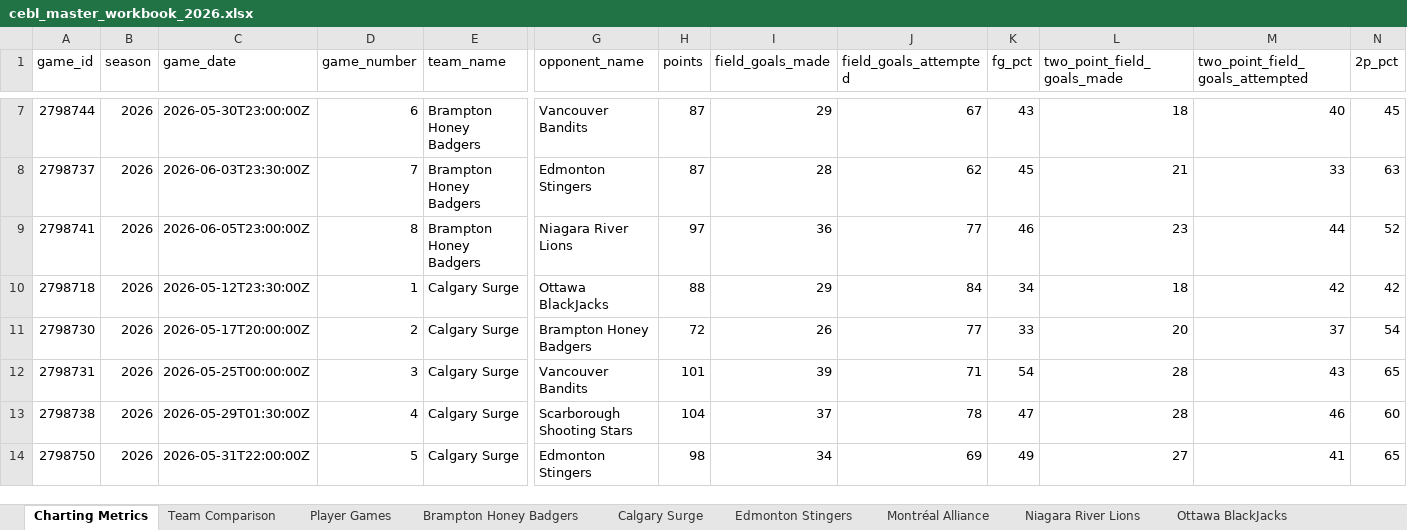
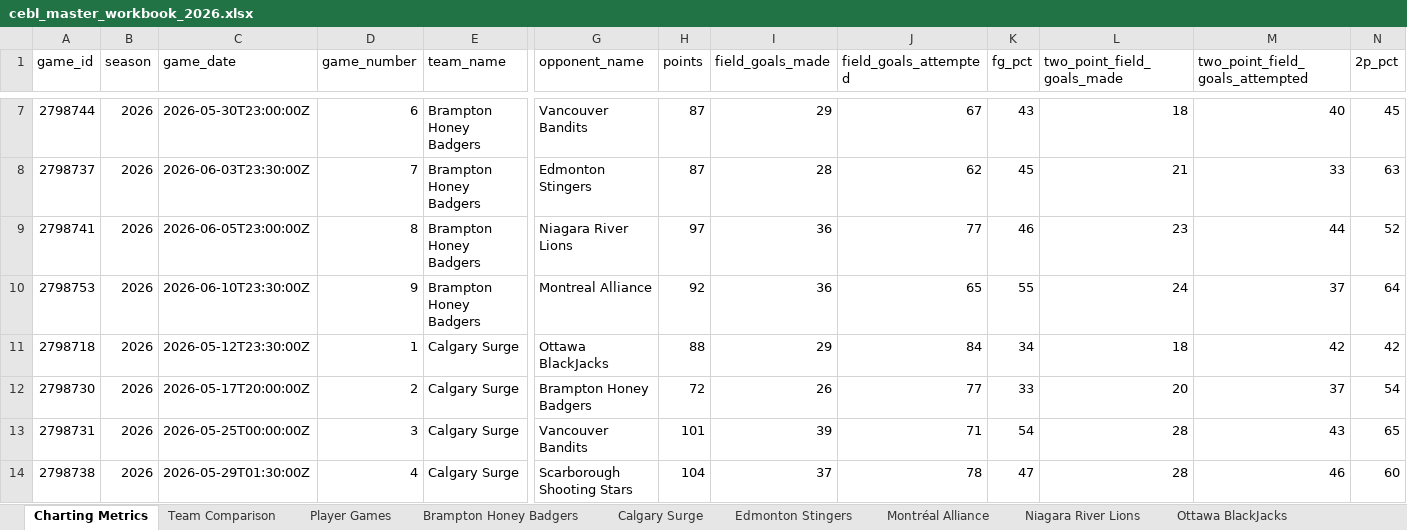
Before and after one commit to Ztillz/cebl-boxscore-tracker, an Excel workbook: data/exports/cebl_master_workbook_2026.xlsx, sheet Charting Metrics, drawn as a sheet; only a part is shown, gaps mark what is left out; the shorter side is filled out with more unchanged rows; values as stored, in another font and other column widths than the file's, no borders; rows hold the shown columns only; the diff covers the shown part only; the diff names each change by its address in the sheet, - before the commit and + after, or states it on an @@ line.

```diff
--- a/data/exports/cebl_master_workbook_2026.xlsx (sheet Charting Metrics)
+++ b/data/exports/cebl_master_workbook_2026.xlsx (sheet Charting Metrics)
+row 10: 2798753 | 2026 | 2026-06-10T23:30:00Z | 9 | Brampton Honey Badgers | Montreal Alliance | 92 | 36 | 65 | 55 | 24 | 37 | 64
```
Also changed, not shown: 5 added rows elsewhere in this sheet, sheet Player Games, sheet Team Comparison, sheet Scarborough Shooting Stars, sheet Calgary Surge, sheet Saskatoon Mamba, sheet Niagara River Lions, 2 more sheets, 10 other files.
